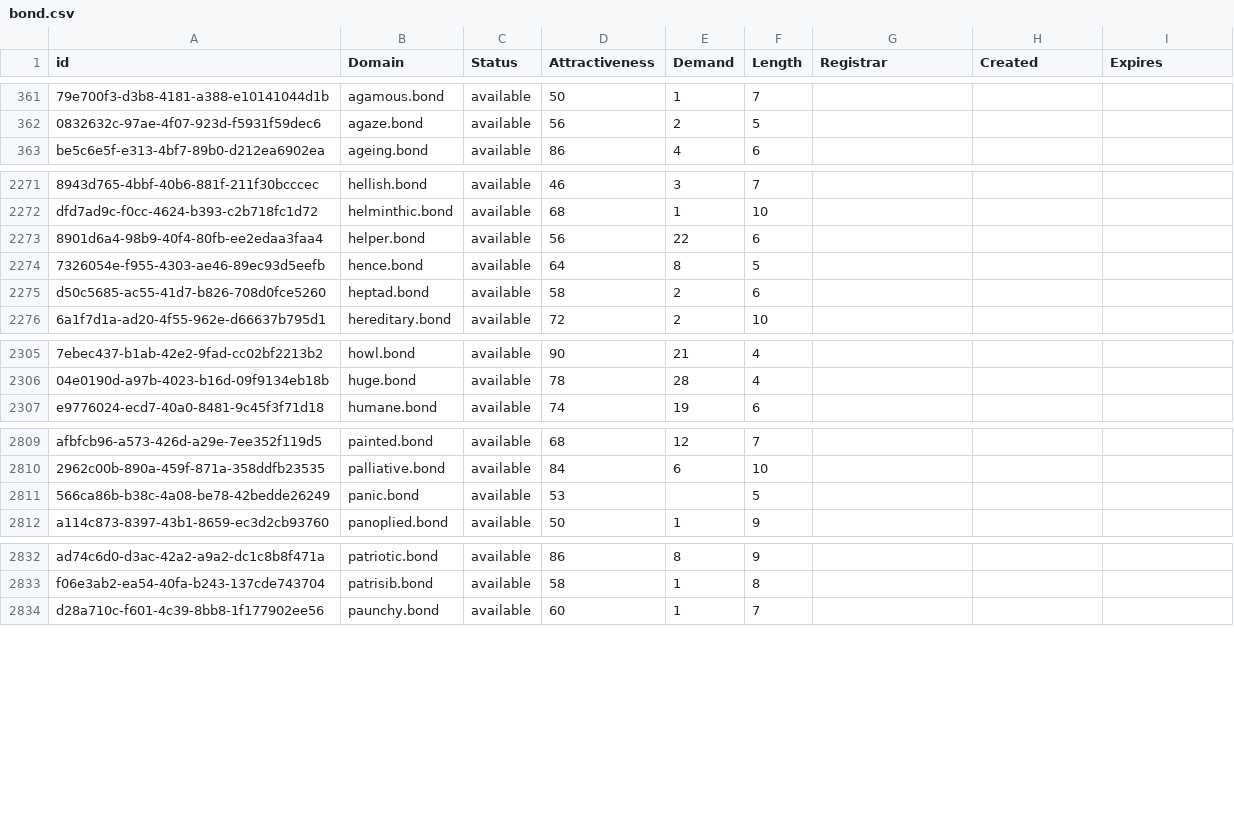
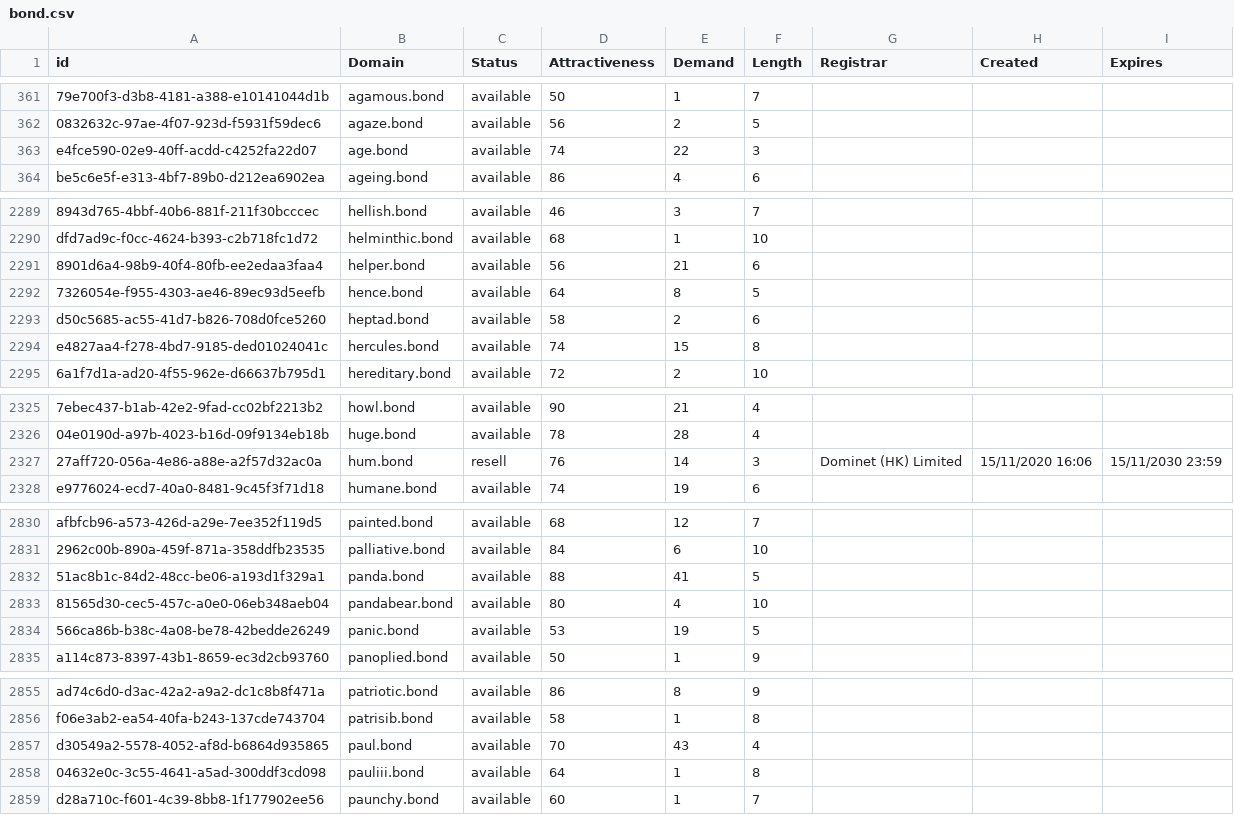
Before and after one commit to UniqueDomains/bond-oneword-domains, a CSV file: bond.csv, drawn as a sheet; only a part is shown, gaps mark what is left out; addresses are those after the commit; the diff covers the shown part only; the diff names each change by its address in the sheet, - before the commit and + after, or states it on an @@ line.

Commit message:
Domains update

```diff
--- a/bond.csv
+++ b/bond.csv
+row 363: e4fce590-02e9-40ff-acdd-c4252fa22d07 | age.bond | available | 74 | 22 | 3
-E2291 (Demand): 22
+E2291 (Demand): 21
+row 2294: e4827aa4-f278-4bd7-9185-ded01024041c | hercules.bond | available | 74 | 15 | 8
+row 2327: 27aff720-056a-4e86-a88e-a2f57d32ac0a | hum.bond | resell | 76 | 14 | 3 | Dominet (HK) Limited | 15/11/2020 16:06 | 15/11/2030 23:59
+row 2832: 51ac8b1c-84d2-48cc-be06-a193d1f329a1 | panda.bond | available | 88 | 41 | 5
+row 2833: 81565d30-cec5-457c-a0e0-06eb348aeb04 | pandabear.bond | available | 80 | 4 | 10
-E2834 (Demand): (empty)
+E2834 (Demand): 19
+row 2857: d30549a2-5578-4052-af8d-b6864d935865 | paul.bond | available | 70 | 43 | 4
+row 2858: 04632e0c-3c55-4641-a5ad-300ddf3cd098 | pauliii.bond | available | 64 | 1 | 8
```
Also changed, not shown: 23 added rows and 1 edited cell elsewhere in this file, 2 other files.
